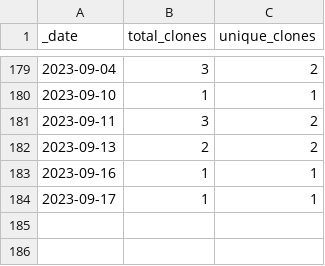
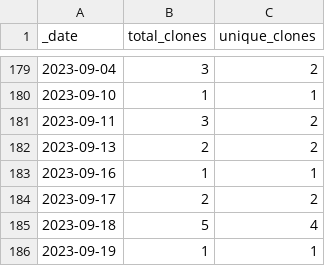
Before and after one commit to rgiessmann/2, a CSV file: traffic/clones.csv, drawn as a sheet; only a part is shown, gaps mark what is left out.

Commit message:
GitHub traffic

```diff
--- a/traffic/clones.csv
+++ b/traffic/clones.csv
@@ -183,2 +183,4 @@ _date,total_clones,unique_clones
 2023-09-16,1,1
-2023-09-17,1,1
+2023-09-17,2,2
+2023-09-18,5,4
+2023-09-19,1,1
```
Also changed, not shown: 1 other file.
